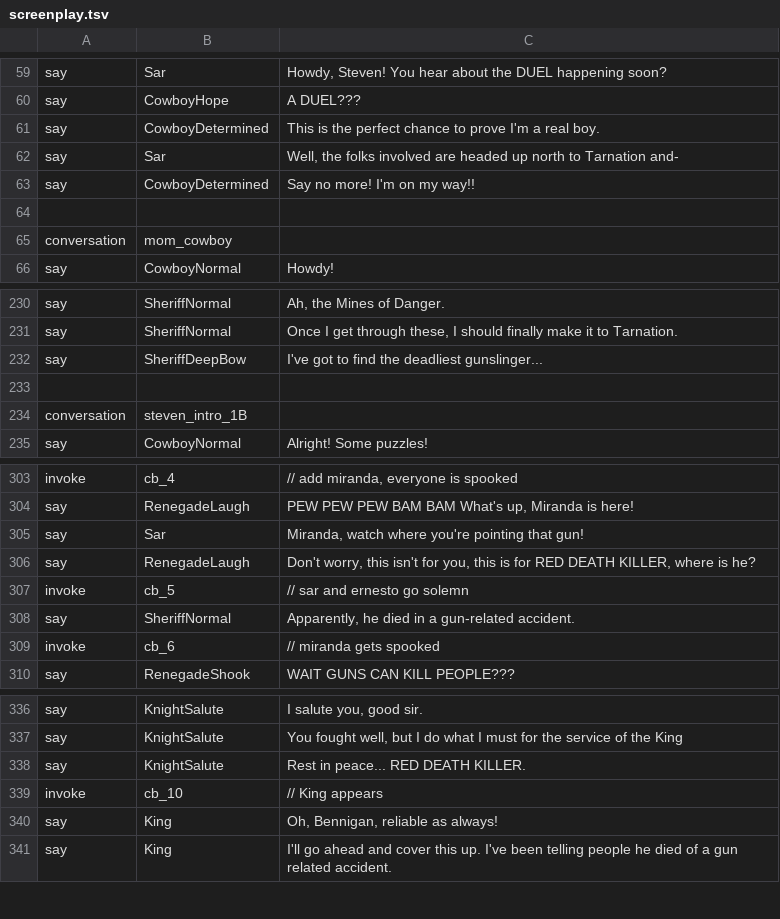
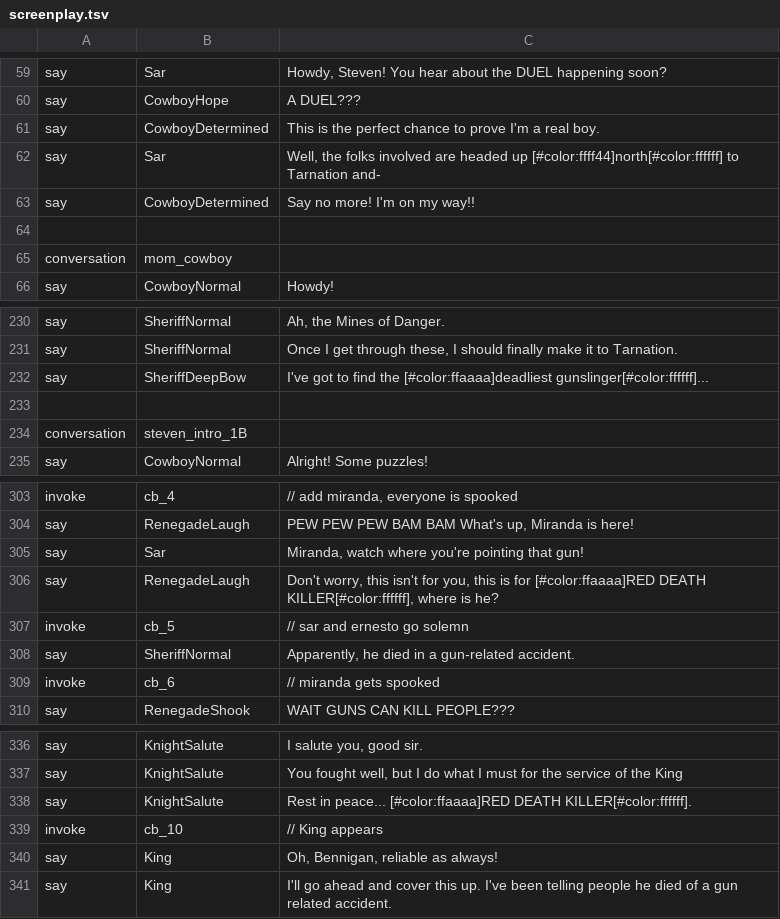
Before and after one commit to notexplosive/duelity, a TSV file: Duel/Content/screenplay.tsv, drawn as a sheet; only a part is shown, gaps mark what is left out; the diff covers the shown part only.

```diff
--- a/Duel/Content/screenplay.tsv
+++ b/Duel/Content/screenplay.tsv
@@ -61,3 +61,3 @@ say	CowboyHope	A DUEL???
 say	CowboyDetermined	This is the perfect chance to prove I'm a real boy.
-say	Sar	Well, the folks involved are headed up north to Tarnation and-
+say	Sar	Well, the folks involved are headed up [#color:ffff44]north[#color:ffffff] to Tarnation and-
 say	CowboyDetermined	Say no more! I'm on my way!!
@@ -231,3 +231,3 @@ say	SheriffNormal	Ah, the Mines of Danger.
 say	SheriffNormal	Once I get through these, I should finally make it to Tarnation.
-say	SheriffDeepBow	I've got to find the deadliest gunslinger...
+say	SheriffDeepBow	I've got to find the [#color:ffaaaa]deadliest gunslinger[#color:ffffff]...
 		
@@ -305,3 +305,3 @@ say	RenegadeLaugh	PEW PEW PEW BAM BAM What's up, Miranda is here!
 say	Sar	Miranda, watch where you're pointing that gun!
-say	RenegadeLaugh	Don't worry, this isn't for you, this is for RED DEATH KILLER, where is he?
+say	RenegadeLaugh	Don't worry, this isn't for you, this is for [#color:ffaaaa]RED DEATH KILLER[#color:ffffff], where is he?
 invoke	cb_5	// sar and ernesto go solemn
@@ -337,3 +337,3 @@ say	KnightSalute	I salute you, good sir.
 say	KnightSalute	You fought well, but I do what I must for the service of the King
-say	KnightSalute	Rest in peace... RED DEATH KILLER.
+say	KnightSalute	Rest in peace... [#color:ffaaaa]RED DEATH KILLER[#color:ffffff].
 invoke	cb_10	// King appears
```
Also changed, not shown: 11 edited cells elsewhere in this file.
